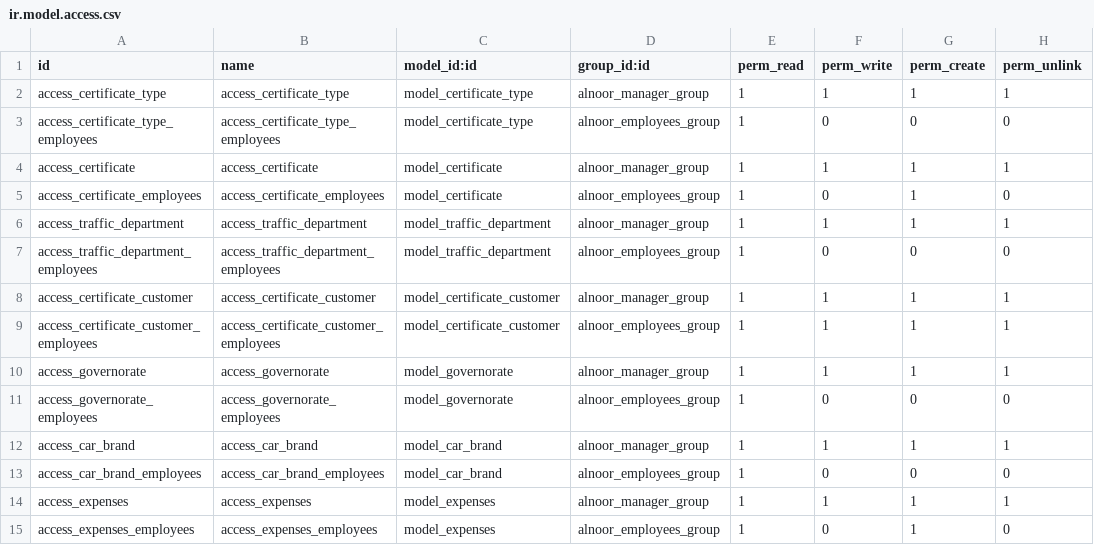
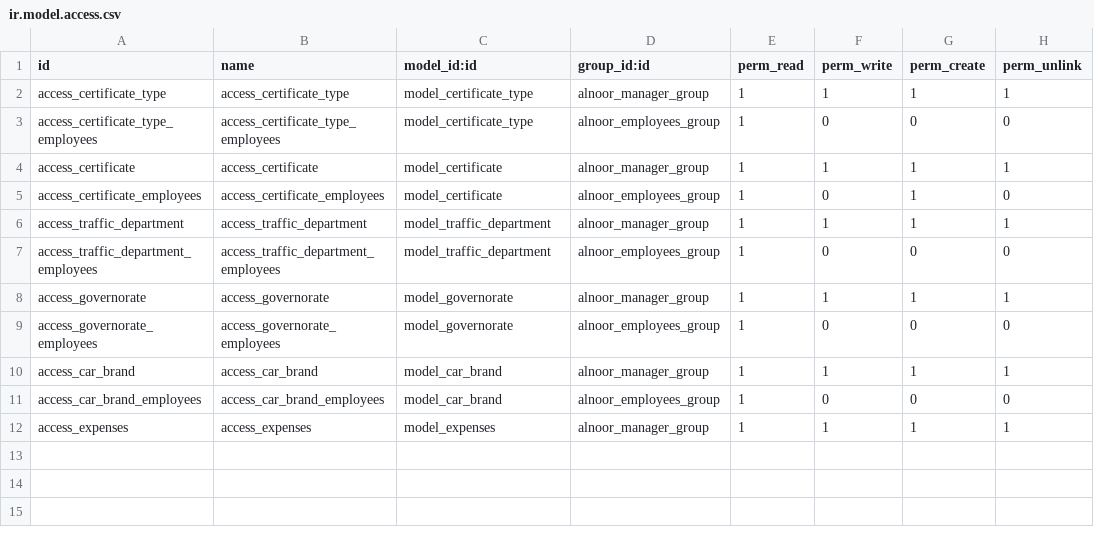
Before and after one commit to Asmaa3laa/Odoo-Project, a CSV file: certificates/security/ir.model.access.csv, drawn as a sheet.

```diff
--- a/certificates/security/ir.model.access.csv
+++ b/certificates/security/ir.model.access.csv
@@ -7,4 +7,2 @@ access_traffic_department,access_traffic_department,model_traffic_department,aln
 access_traffic_department_employees,access_traffic_department_employees,model_traffic_department,alnoor_employees_group,1,0,0,0
-access_certificate_customer,access_certificate_customer,model_certificate_customer,alnoor_manager_group,1,1,1,1
-access_certificate_customer_employees,access_certificate_customer_employees,model_certificate_customer,alnoor_employees_group,1,1,1,1
 access_governorate,access_governorate,model_governorate,alnoor_manager_group,1,1,1,1
@@ -14,2 +12 @@ access_car_brand_employees,access_car_brand_employees,model_car_brand,alnoor_emp
 access_expenses,access_expenses,model_expenses,alnoor_manager_group,1,1,1,1
-access_expenses_employees,access_expenses_employees,model_expenses,alnoor_employees_group,1,0,1,0
```
Also changed, not shown: 8 other files.
